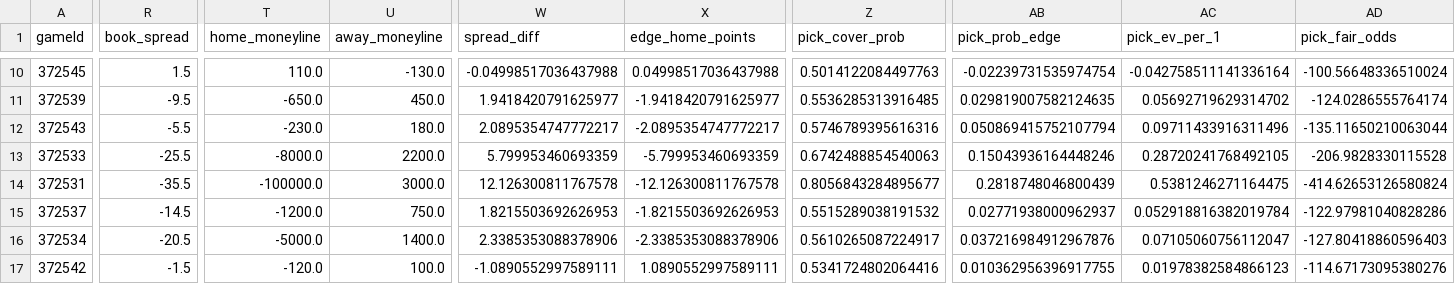
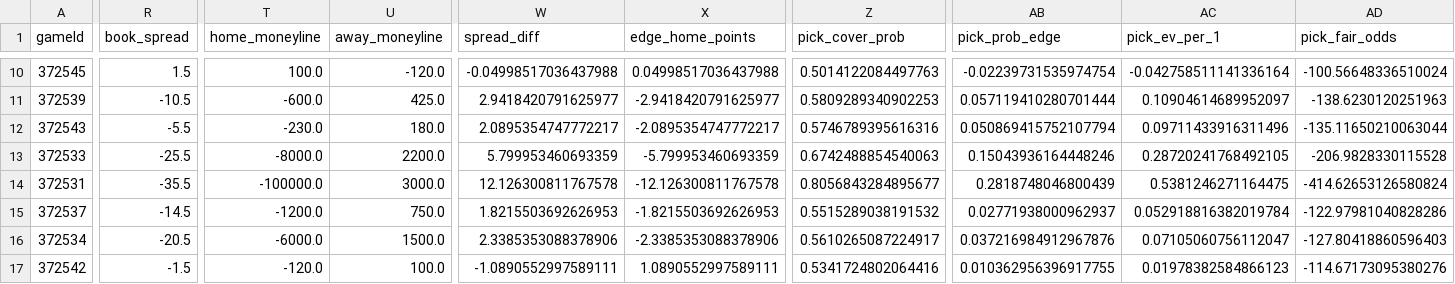
Before and after one commit to derekcnursey/codex_hoops-edge, a CSV file: predictions/preds_today.csv, drawn as a sheet; only a part is shown, gaps mark what is left out; the diff covers the shown part only; the diff names each change by its address in the sheet, - before the commit and + after, or states it on an @@ line.

```diff
--- a/predictions/preds_today.csv
+++ b/predictions/preds_today.csv
-T10 (home_moneyline): 110.0
+T10 (home_moneyline): 100.0
-U10 (away_moneyline): -130.0
+U10 (away_moneyline): -120.0
-R11 (book_spread): -9.5
+R11 (book_spread): -10.5
-T11 (home_moneyline): -650.0
+T11 (home_moneyline): -600.0
-U11 (away_moneyline): 450.0
+U11 (away_moneyline): 425.0
-W11 (spread_diff): 1.9418420791625977
+W11 (spread_diff): 2.9418420791625977
-X11 (edge_home_points): -1.9418420791625977
+X11 (edge_home_points): -2.9418420791625977
-Z11 (pick_cover_prob): 0.5536285313916485
+Z11 (pick_cover_prob): 0.5809289340902253
-AB11 (pick_prob_edge): 0.029819007582124635
+AB11 (pick_prob_edge): 0.057119410280701444
-AC11 (pick_ev_per_1): 0.05692719629314702
+AC11 (pick_ev_per_1): 0.10904614689952097
-AD11 (pick_fair_odds): -124.0286555764174
+AD11 (pick_fair_odds): -138.6230120251963
-T16 (home_moneyline): -5000.0
+T16 (home_moneyline): -6000.0
-U16 (away_moneyline): 1400.0
+U16 (away_moneyline): 1500.0
```
Also changed, not shown: 35 edited cells elsewhere in this file, 22 other files.
